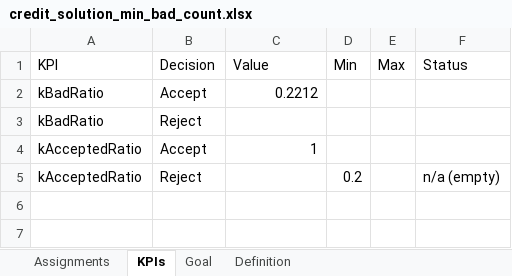
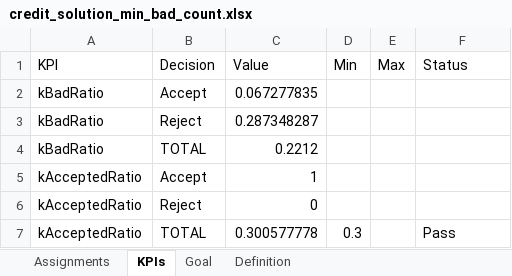
Before and after one commit to farukeskc/chaidtree2, an Excel workbook: notebooks/solutions/credit_solution_min_bad_count.xlsx, sheet KPIs, drawn as a sheet; values as stored, in another font and other column widths than the file's, no borders; addresses are those after the commit; the diff names each change by its address in the sheet, - before the commit and + after, or states it on an @@ line.

Commit message:
Add TOTAL sentinel for population-level constraints
Introduce TOTAL sentinel to allow constraints that span the whole population rather than a single decision. Validator now accepts TOTAL, constraint linearisation and summation iterate over all decisions when TOTAL is used, and KPI evaluation was refactored to operate on (leaf,decision) pairs and to produce per-decision and TOTAL realised values. UI updated to expose TOTAL in decision dropdowns. Added an example problem using TOTAL (credit_fixed_accept_min_bad.json) and updated/renamed notebooks, model path (titanic_tree.pkl -> notebooks/models/), and solution files accordingly.

```diff
--- a/notebooks/solutions/credit_solution_min_bad_count.xlsx (sheet KPIs)
+++ b/notebooks/solutions/credit_solution_min_bad_count.xlsx (sheet KPIs)
-C2 (Value): 0.2212
+C2 (Value): 0.067277835
-C3 (Value): (empty)
+C3 (Value): 0.287348287
+row 4: kBadRatio | TOTAL | 0.2212
-C6 (Value): (empty)
+C6 (Value): 0
-D6 (Min): 0.2
+D6 (Min): (empty)
-F6 (Status): n/a (empty)
+F6 (Status): (empty)
+row 7: kAcceptedRatio | TOTAL | 0.300577778 | 0.3 |  | Pass
```
Also changed, not shown: sheet Assignments, sheet Goal, sheet Definition, notebooks/solutions/credit_solution.xlsx, 8 other files.
